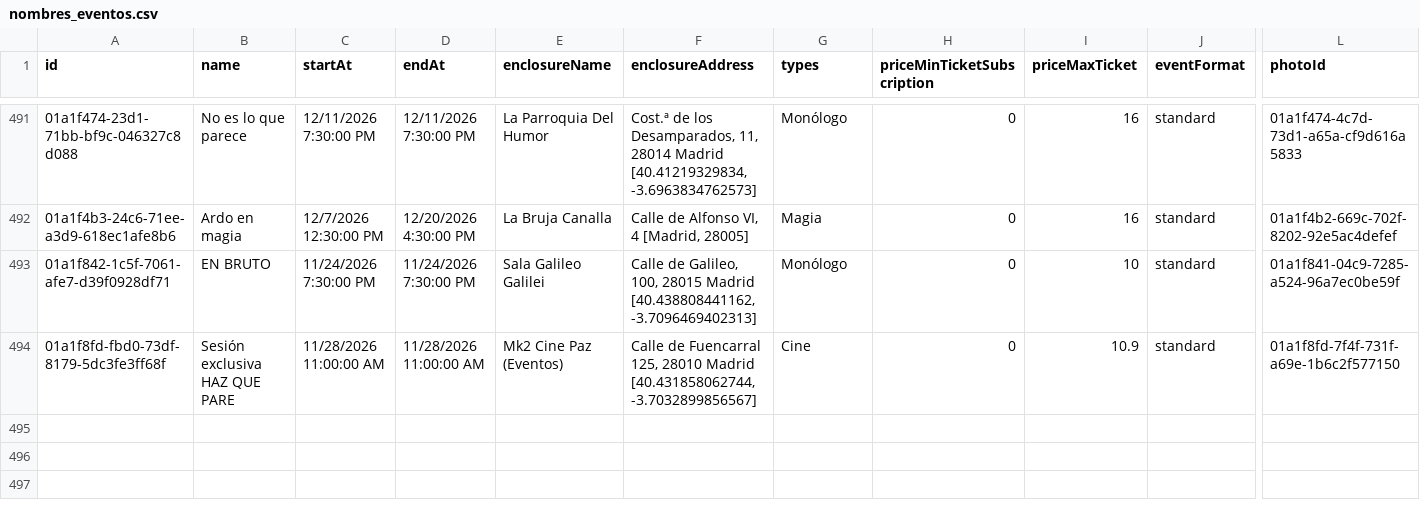
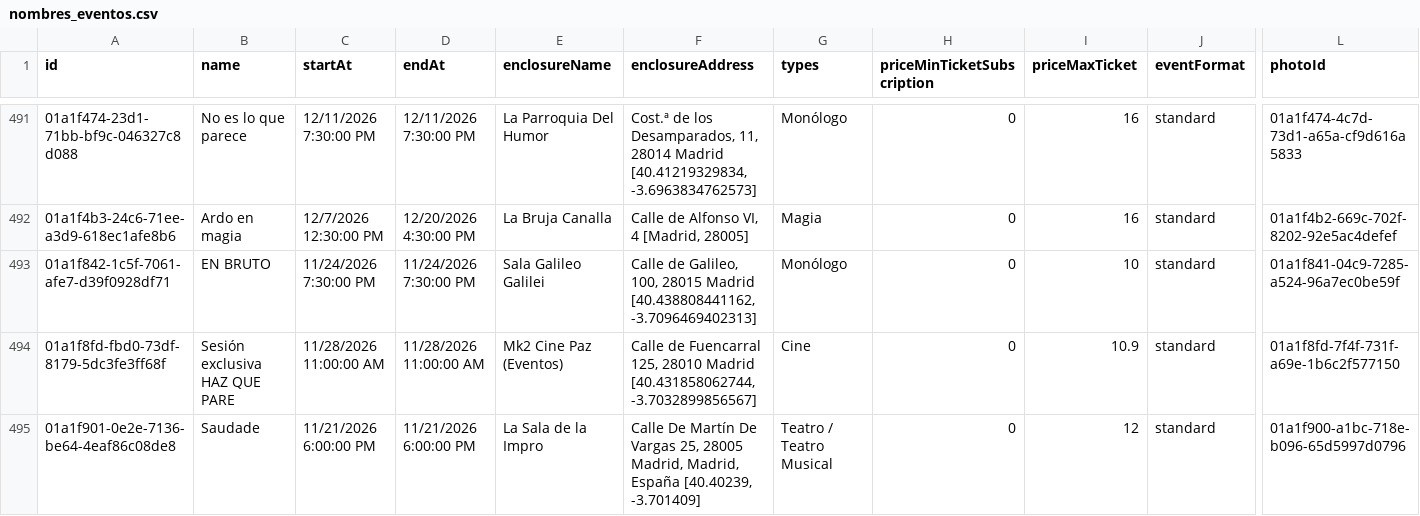
Before and after one commit to valonsot/ScheduleScript, a CSV file: nombres_eventos.csv, drawn as a sheet; only a part is shown, gaps mark what is left out; rows hold the shown columns only; the diff names each change by its address in the sheet, - before the commit and + after, or states it on an @@ line.

```diff
--- a/nombres_eventos.csv
+++ b/nombres_eventos.csv
+row 495: 01a1f901-0e2e-7136-be64-4eaf86c08de8 | Saudade | 11/21/2026 6:00:00 PM | 11/21/2026 6:00:00 PM | La Sala de la Impro | Calle De Martín De Vargas 25, 28005 Madrid, Madrid, España [40.40239, -3.701409] | Teatro / Teatro Musical | 0 | 12 | standard | 01a1f900-a1bc-718e-b096-65d5997d0796
```
